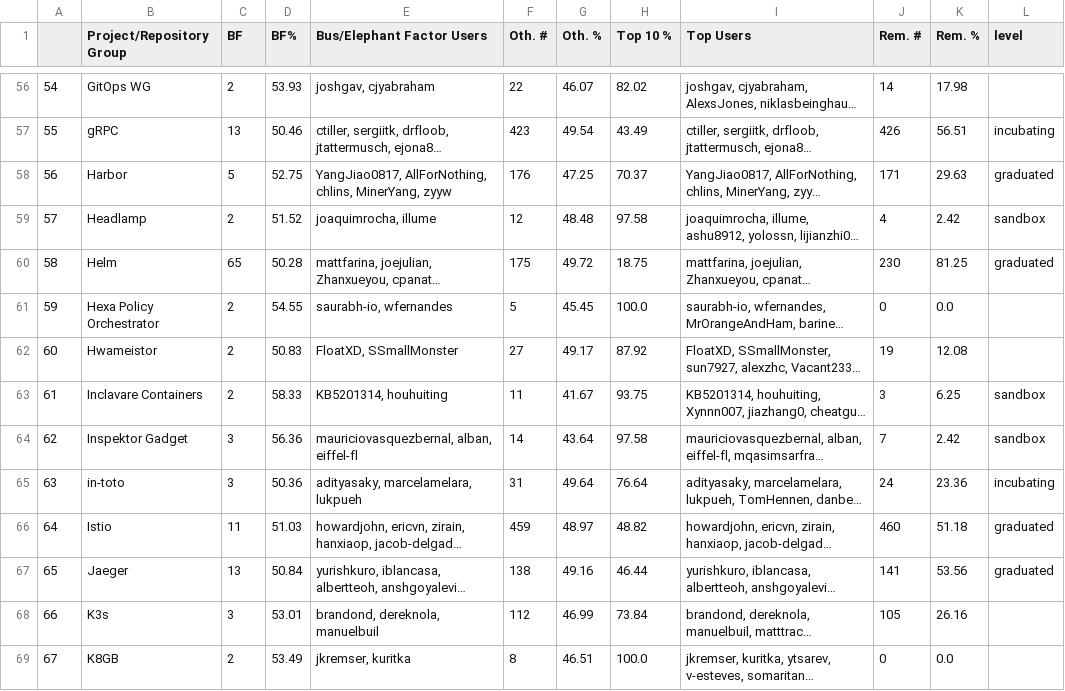
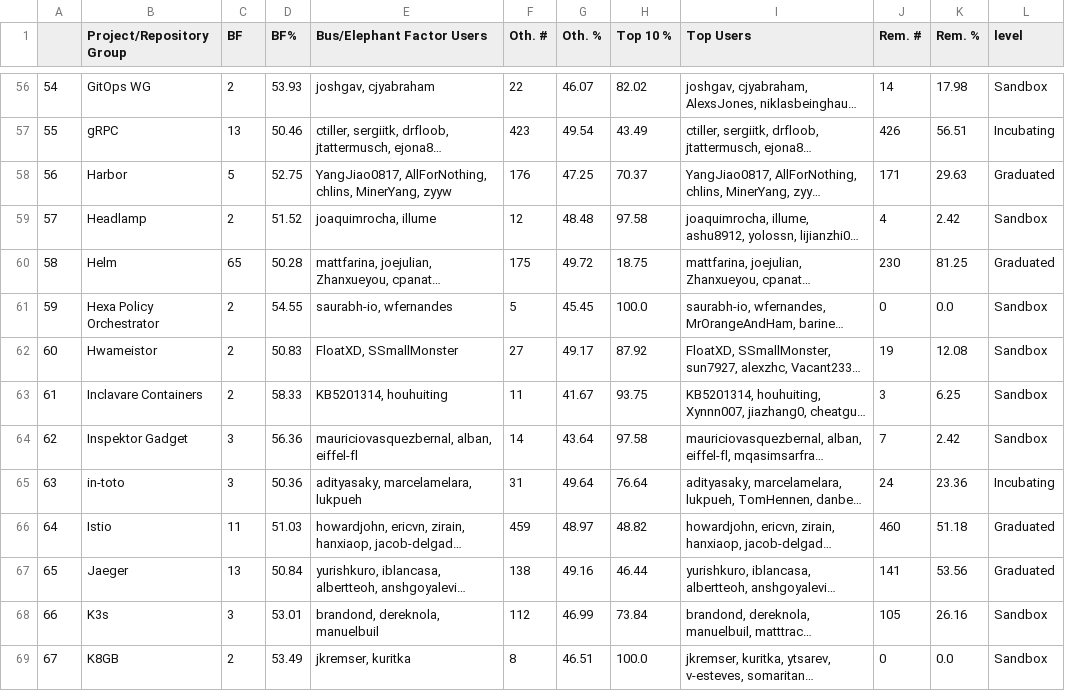
Before and after one commit to geekygirldawn/k8s_data, a CSV file: datasets/bus-elephant_cncf/bus_by_level.csv, drawn as a sheet; only a part is shown, gaps mark what is left out; long unchanged cells end in …; the diff covers the shown part only; the diff names each change by its address in the sheet, - before the commit and + after, or states it on an @@ line.

```diff
--- a/datasets/bus-elephant_cncf/bus_by_level.csv
+++ b/datasets/bus-elephant_cncf/bus_by_level.csv
-L56 (level): (empty)
+L56 (level): Sandbox
-L57 (level): incubating
+L57 (level): Incubating
-L58 (level): graduated
+L58 (level): Graduated
-L59 (level): sandbox
+L59 (level): Sandbox
-L60 (level): graduated
+L60 (level): Graduated
-L61:L62 (level): (empty)
+L61:L62 (level): Sandbox
-L63:L64 (level): sandbox
+L63:L64 (level): Sandbox
-L65 (level): incubating
+L65 (level): Incubating
-L66:L67 (level): graduated
+L66:L67 (level): Graduated
-L68:L69 (level): (empty)
+L68:L69 (level): Sandbox
```
Also changed, not shown: 154 edited cells elsewhere in this file, datasets/bus-elephant_cncf/elephant_by_level.csv.
